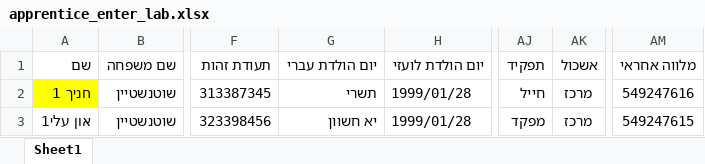
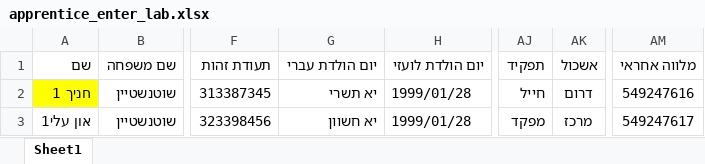
Before and after one commit to ozklingel/tochnit_hadar_backend, an Excel workbook: data/apprentice_enter_lab.xlsx, sheet Sheet1, drawn as a sheet; only a part is shown, gaps mark what is left out; values as stored, in another font and other column widths than the file's, no borders; the diff names each change by its address in the sheet, - before the commit and + after, or states it on an @@ line.

```diff
--- a/data/apprentice_enter_lab.xlsx (sheet Sheet1)
+++ b/data/apprentice_enter_lab.xlsx (sheet Sheet1)
-G2 (יום הולדת עברי): תשרי
+G2 (יום הולדת עברי): יא תשרי
-AK2 (אשכול): מרכז
+AK2 (אשכול): דרום
-AM3 (מלווה אחראי): 549247615
+AM3 (מלווה אחראי): 549247617
```
Also changed, not shown: data/user_enter_lab.xlsx, 4 other files.
